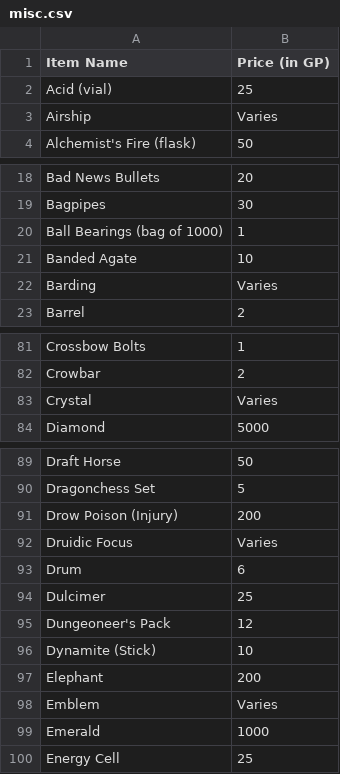
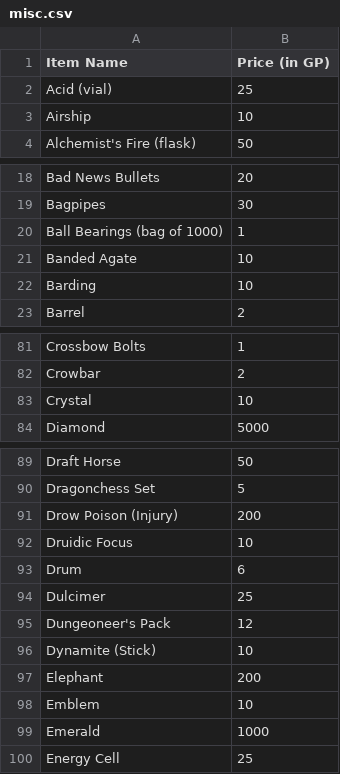
Before and after one commit to Martin8520/Python_Projects, a CSV file: Small_Projects/dnd_weapons/misc.csv, drawn as a sheet; only a part is shown, gaps mark what is left out; the diff covers the shown part only.

Commit message:
Fixed "Varies" issue

```diff
--- a/Small_Projects/dnd_weapons/misc.csv
+++ b/Small_Projects/dnd_weapons/misc.csv
@@ -2,3 +2,3 @@ Item Name, Price (in GP)
 Acid (vial), 25
-Airship, Varies
+Airship, 10
 Alchemist's Fire (flask), 50
@@ -21,3 +21,3 @@ Ball Bearings (bag of 1000), 1
 Banded Agate, 10
-Barding, Varies
+Barding, 10
 Barrel, 2
@@ -82,3 +82,3 @@ Crossbow Bolts, 1
 Crowbar, 2
-Crystal, Varies
+Crystal, 10
 Diamond, 5000
@@ -91,3 +91,3 @@ Dragonchess Set, 5
 Drow Poison (Injury), 200
-Druidic Focus, Varies
+Druidic Focus, 10
 Drum, 6
@@ -97,3 +97,3 @@ Dynamite (Stick), 10
 Elephant, 200
-Emblem, Varies
+Emblem, 10
 Emerald, 1000
```
Also changed, not shown: 15 edited cells elsewhere in this file, 1 other file.
